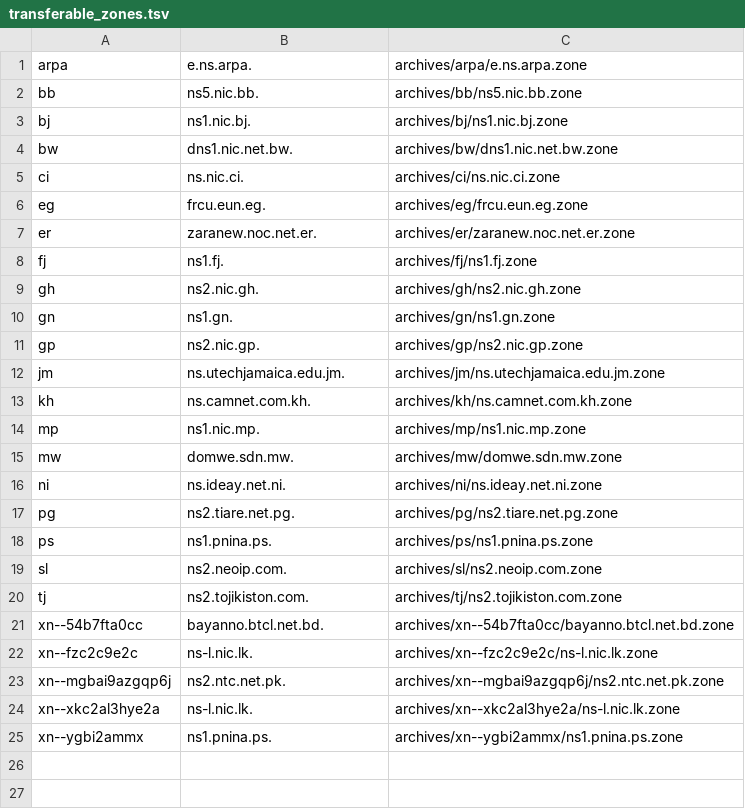
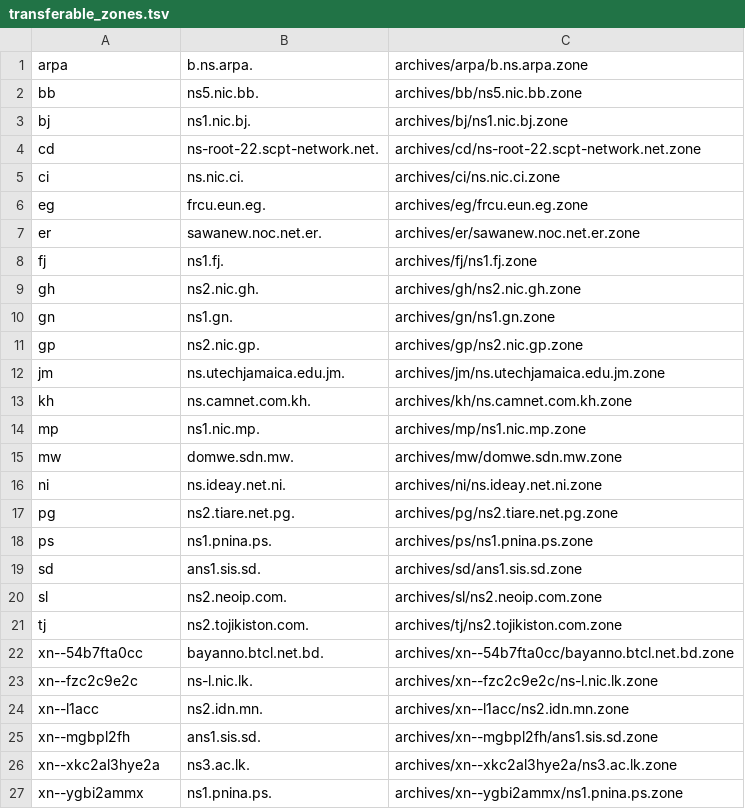
Before and after one commit to vuong2023/TLDR-2, a TSV file: transferable_zones.tsv, drawn as a sheet.

```diff
--- a/transferable_zones.tsv
+++ b/transferable_zones.tsv
@@ -1,8 +1,8 @@
-arpa	e.ns.arpa.	archives/arpa/e.ns.arpa.zone
+arpa	b.ns.arpa.	archives/arpa/b.ns.arpa.zone
 bb	ns5.nic.bb.	archives/bb/ns5.nic.bb.zone
 bj	ns1.nic.bj.	archives/bj/ns1.nic.bj.zone
-bw	dns1.nic.net.bw.	archives/bw/dns1.nic.net.bw.zone
+cd	ns-root-22.scpt-network.net.	archives/cd/ns-root-22.scpt-network.net.zone
 ci	ns.nic.ci.	archives/ci/ns.nic.ci.zone
 eg	frcu.eun.eg.	archives/eg/frcu.eun.eg.zone
-er	zaranew.noc.net.er.	archives/er/zaranew.noc.net.er.zone
+er	sawanew.noc.net.er.	archives/er/sawanew.noc.net.er.zone
 fj	ns1.fj.	archives/fj/ns1.fj.zone
@@ -18,2 +18,3 @@ pg	ns2.tiare.net.pg.	archives/pg/ns2.tiare.net.pg.zone
 ps	ns1.pnina.ps.	archives/ps/ns1.pnina.ps.zone
+sd	ans1.sis.sd.	archives/sd/ans1.sis.sd.zone
 sl	ns2.neoip.com.	archives/sl/ns2.neoip.com.zone
@@ -22,4 +23,5 @@ xn--54b7fta0cc	bayanno.btcl.net.bd.	archives/xn--54b7fta0cc/bayanno.btcl.net.bd.
 xn--fzc2c9e2c	ns-l.nic.lk.	archives/xn--fzc2c9e2c/ns-l.nic.lk.zone
-xn--mgbai9azgqp6j	ns2.ntc.net.pk.	archives/xn--mgbai9azgqp6j/ns2.ntc.net.pk.zone
-xn--xkc2al3hye2a	ns-l.nic.lk.	archives/xn--xkc2al3hye2a/ns-l.nic.lk.zone
+xn--l1acc	ns2.idn.mn.	archives/xn--l1acc/ns2.idn.mn.zone
+xn--mgbpl2fh	ans1.sis.sd.	archives/xn--mgbpl2fh/ans1.sis.sd.zone
+xn--xkc2al3hye2a	ns3.ac.lk.	archives/xn--xkc2al3hye2a/ns3.ac.lk.zone
 xn--ygbi2ammx	ns1.pnina.ps.	archives/xn--ygbi2ammx/ns1.pnina.ps.zone
```
Also changed, not shown: 10 other files.
